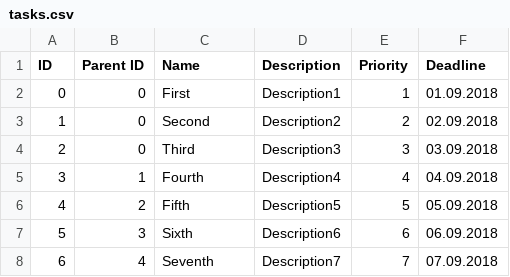
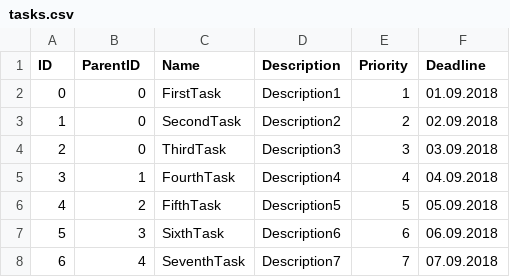
Before and after one commit to NewUserKK/priority-organizer, a CSV file: db/tasks.csv, drawn as a sheet.

Commit message:
Read list from db

```diff
--- a/db/tasks.csv
+++ b/db/tasks.csv
@@ -1,8 +1,8 @@
-ID,      Parent ID,       Name,           Description,      Priority,   Deadline
-0,       0,               "First",        "Description1",   1,          "01.09.2018"
-1,       0,               "Second",       "Description2",   2,          "02.09.2018"
-2,       0,               "Third",        "Description3",   3,          "03.09.2018"
-3,       1,               "Fourth",       "Description4",   4,          "04.09.2018"
-4,       2,               "Fifth",        "Description5",   5,          "05.09.2018"
-5,       3,               "Sixth",        "Description6",   6,          "06.09.2018"
-6,       4,               "Seventh",      "Description7",   7,          "07.09.2018"
+ID,ParentID,Name,Description,Priority,Deadline
+0,0,"FirstTask","Description1",1,"01.09.2018"
+1,0,"SecondTask","Description2",2,"02.09.2018"
+2,0,"ThirdTask","Description3",3,"03.09.2018"
+3,1,"FourthTask","Description4",4,"04.09.2018"
+4,2,"FifthTask","Description5",5,"05.09.2018"
+5,3,"SixthTask","Description6",6,"06.09.2018"
+6,4,"SeventhTask","Description7",7,"07.09.2018"
```
Also changed, not shown: db/categories.csv, 16 other files.
